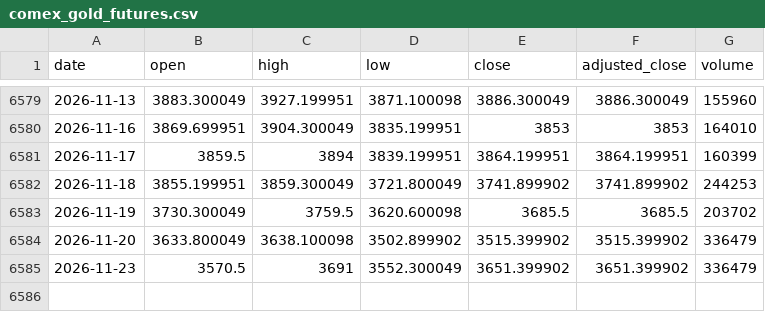
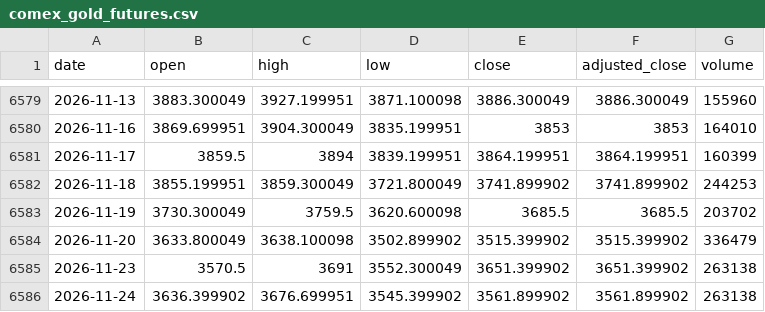
Before and after one commit to qrq3838/gold-market-monitor, a CSV file: data/comex_gold_futures.csv, drawn as a sheet; only a part is shown, gaps mark what is left out.

```diff
--- a/data/comex_gold_futures.csv
+++ b/data/comex_gold_futures.csv
@@ -6584,2 +6584,3 @@ date,open,high,low,close,adjusted_close,volume
 2026-11-20,3633.800049,3638.100098,3502.899902,3515.399902,3515.399902,336479
-2026-11-23,3570.5,3691,3552.300049,3651.399902,3651.399902,336479
+2026-11-23,3570.5,3691,3552.300049,3651.399902,3651.399902,263138
+2026-11-24,3636.399902,3676.699951,3545.399902,3561.899902,3561.899902,263138
```
Also changed, not shown: data/comex_gold_risk.csv, data/us_10y_real_yield.csv, 7 other files.
